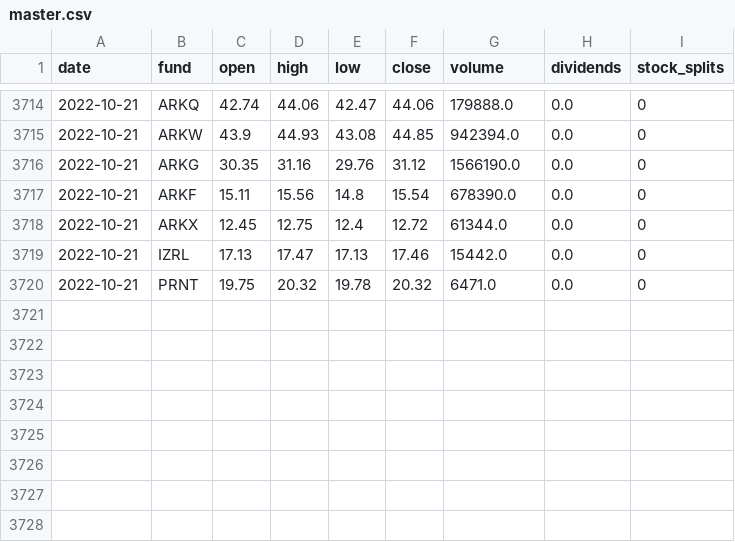
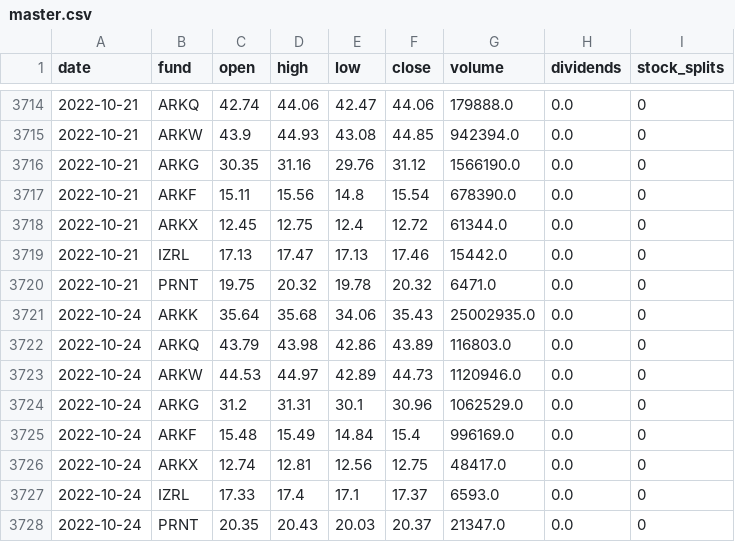
Before and after one commit to MichaelDeBoey/ark-invest-history, a CSV file: price-history/master.csv, drawn as a sheet; only a part is shown, gaps mark what is left out; the diff names each change by its address in the sheet, - before the commit and + after, or states it on an @@ line.

```diff
--- a/price-history/master.csv
+++ b/price-history/master.csv
+row 3721: 2022-10-24 | ARKK | 35.64 | 35.68 | 34.06 | 35.43 | 25002935.0 | 0.0 | 0
+row 3722: 2022-10-24 | ARKQ | 43.79 | 43.98 | 42.86 | 43.89 | 116803.0 | 0.0 | 0
+row 3723: 2022-10-24 | ARKW | 44.53 | 44.97 | 42.89 | 44.73 | 1120946.0 | 0.0 | 0
+row 3724: 2022-10-24 | ARKG | 31.2 | 31.31 | 30.1 | 30.96 | 1062529.0 | 0.0 | 0
+row 3725: 2022-10-24 | ARKF | 15.48 | 15.49 | 14.84 | 15.4 | 996169.0 | 0.0 | 0
+row 3726: 2022-10-24 | ARKX | 12.74 | 12.81 | 12.56 | 12.75 | 48417.0 | 0.0 | 0
+row 3727: 2022-10-24 | IZRL | 17.33 | 17.4 | 17.1 | 17.37 | 6593.0 | 0.0 | 0
+row 3728: 2022-10-24 | PRNT | 20.35 | 20.43 | 20.03 | 20.37 | 21347.0 | 0.0 | 0
```
